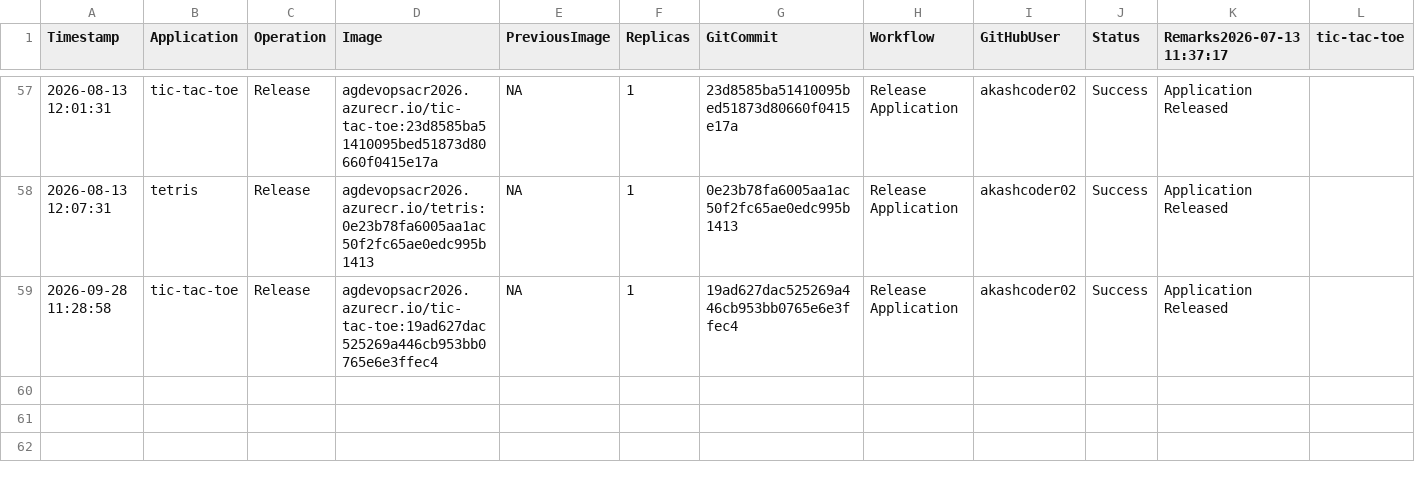
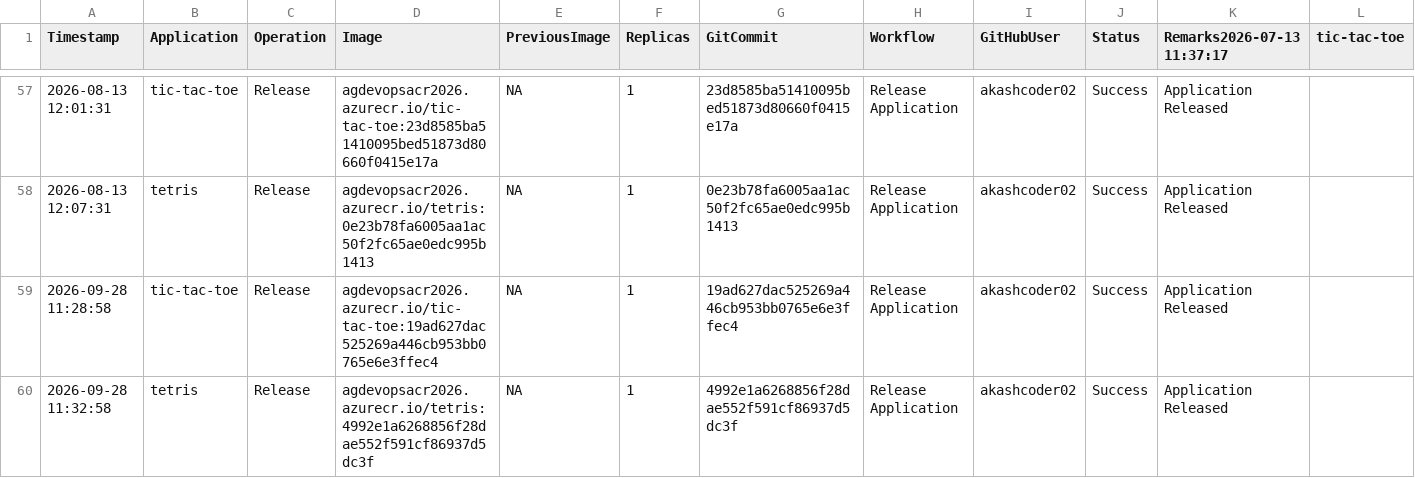
Before and after one commit to akashcoder02/azure-devops-aks-demo, a CSV file: history/deployment-history.csv, drawn as a sheet; only a part is shown, gaps mark what is left out; rows hold the shown columns only; the diff names each change by its address in the sheet, - before the commit and + after, or states it on an @@ line.

```diff
--- a/history/deployment-history.csv
+++ b/history/deployment-history.csv
+row 60: 2026-09-28 11:32:58 | tetris | Release | agdevopsacr2026.azurecr.io/tetris:4992e1a6268856f28dae552f591cf86937d5dc3f | NA | 1 | 4992e1a6268856f28dae552f591cf86937d5dc3f | Release Application | akashcoder02 | Success | Application Released
```
